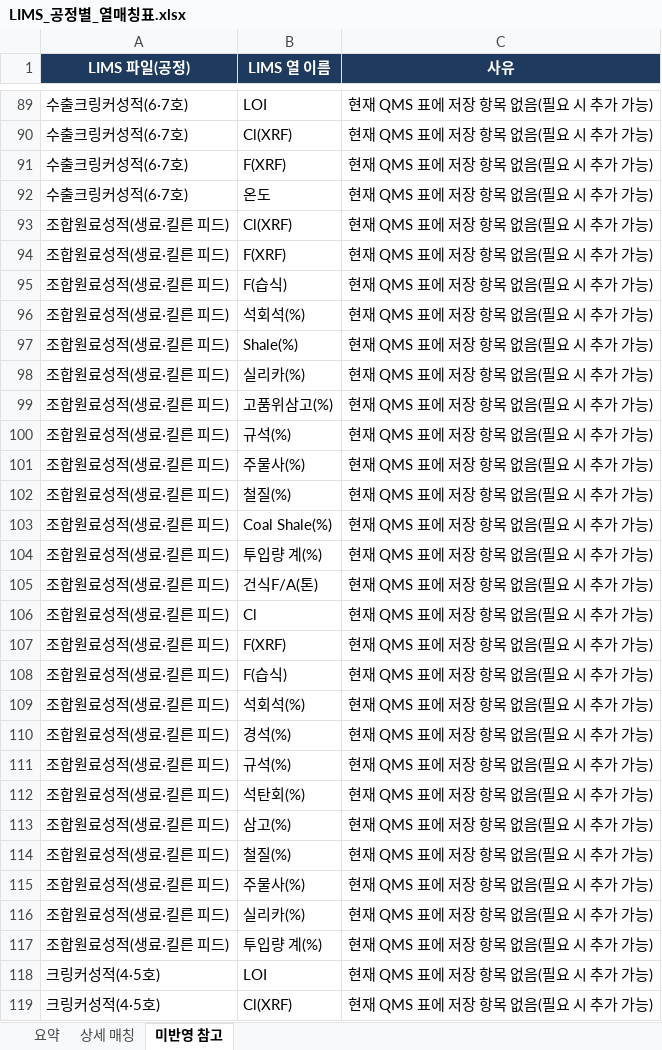
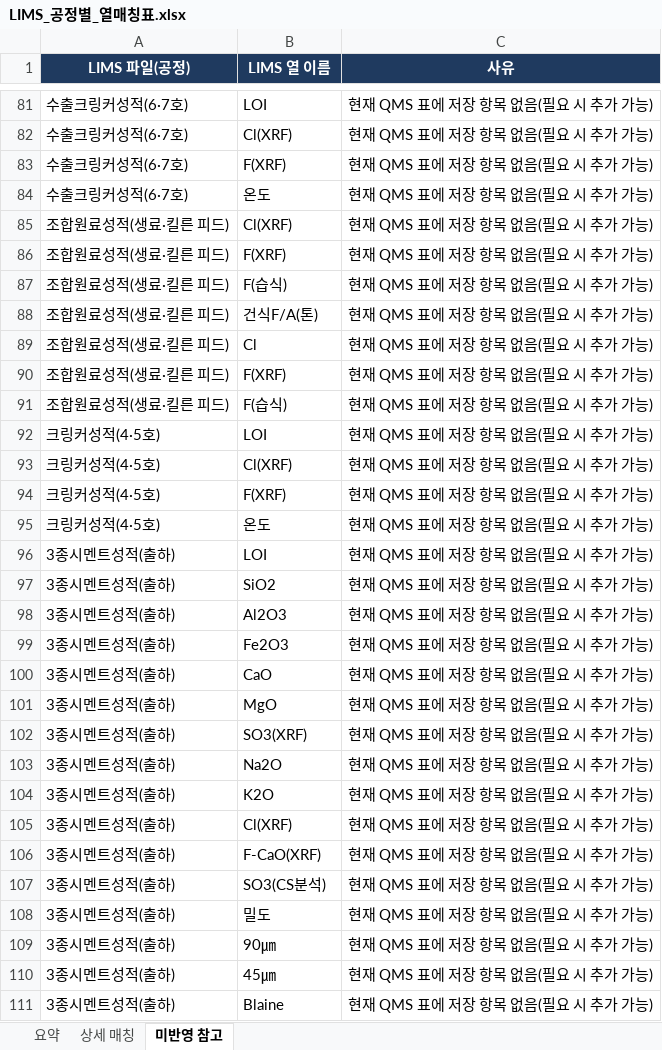
Before and after one commit to SPC-Blue365/Blue365, an Excel workbook: docs/LIMS_공정별_열매칭표.xlsx, sheet 미반영 참고, drawn as a sheet; only a part is shown, gaps mark what is left out; the shorter side is filled out with more unchanged rows; values as stored, in another font and other column widths than the file's, no borders; the diff covers the shown part only; the diff names each change by its address in the sheet, - before the commit and + after, or states it on an @@ line.

```diff
--- a/docs/LIMS_공정별_열매칭표.xlsx (sheet 미반영 참고)
+++ b/docs/LIMS_공정별_열매칭표.xlsx (sheet 미반영 참고)
-row 96: 조합원료성적(생료·킬른 피드) | 석회석(%) | 현재 QMS 표에 저장 항목 없음(필요 시 추가 가능)
-row 97: 조합원료성적(생료·킬른 피드) | Shale(%) | 현재 QMS 표에 저장 항목 없음(필요 시 추가 가능)
-row 98: 조합원료성적(생료·킬른 피드) | 실리카(%) | 현재 QMS 표에 저장 항목 없음(필요 시 추가 가능)
-row 99: 조합원료성적(생료·킬른 피드) | 고품위삼고(%) | 현재 QMS 표에 저장 항목 없음(필요 시 추가 가능)
-row 100: 조합원료성적(생료·킬른 피드) | 규석(%) | 현재 QMS 표에 저장 항목 없음(필요 시 추가 가능)
-row 101: 조합원료성적(생료·킬른 피드) | 주물사(%) | 현재 QMS 표에 저장 항목 없음(필요 시 추가 가능)
-row 102: 조합원료성적(생료·킬른 피드) | 철질(%) | 현재 QMS 표에 저장 항목 없음(필요 시 추가 가능)
-row 103: 조합원료성적(생료·킬른 피드) | Coal Shale(%) | 현재 QMS 표에 저장 항목 없음(필요 시 추가 가능)
-row 104: 조합원료성적(생료·킬른 피드) | 투입량 계(%) | 현재 QMS 표에 저장 항목 없음(필요 시 추가 가능)
-row 109: 조합원료성적(생료·킬른 피드) | 석회석(%) | 현재 QMS 표에 저장 항목 없음(필요 시 추가 가능)
-row 110: 조합원료성적(생료·킬른 피드) | 경석(%) | 현재 QMS 표에 저장 항목 없음(필요 시 추가 가능)
-row 111: 조합원료성적(생료·킬른 피드) | 규석(%) | 현재 QMS 표에 저장 항목 없음(필요 시 추가 가능)
-row 112: 조합원료성적(생료·킬른 피드) | 석탄회(%) | 현재 QMS 표에 저장 항목 없음(필요 시 추가 가능)
-row 113: 조합원료성적(생료·킬른 피드) | 삼고(%) | 현재 QMS 표에 저장 항목 없음(필요 시 추가 가능)
-row 114: 조합원료성적(생료·킬른 피드) | 철질(%) | 현재 QMS 표에 저장 항목 없음(필요 시 추가 가능)
-row 115: 조합원료성적(생료·킬른 피드) | 주물사(%) | 현재 QMS 표에 저장 항목 없음(필요 시 추가 가능)
-row 116: 조합원료성적(생료·킬른 피드) | 실리카(%) | 현재 QMS 표에 저장 항목 없음(필요 시 추가 가능)
-row 117: 조합원료성적(생료·킬른 피드) | 투입량 계(%) | 현재 QMS 표에 저장 항목 없음(필요 시 추가 가능)
```
Also changed, not shown: 8 removed rows elsewhere in this sheet, sheet 상세 매칭, sheet 요약, 8 other files.
